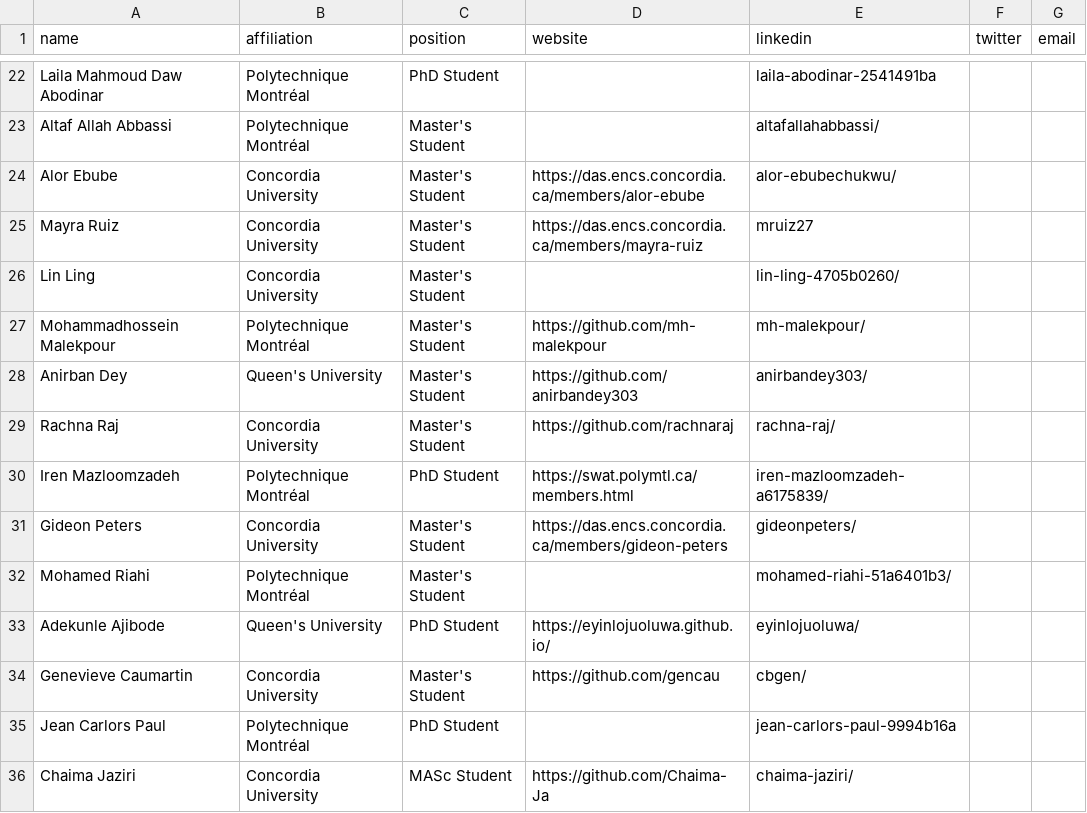
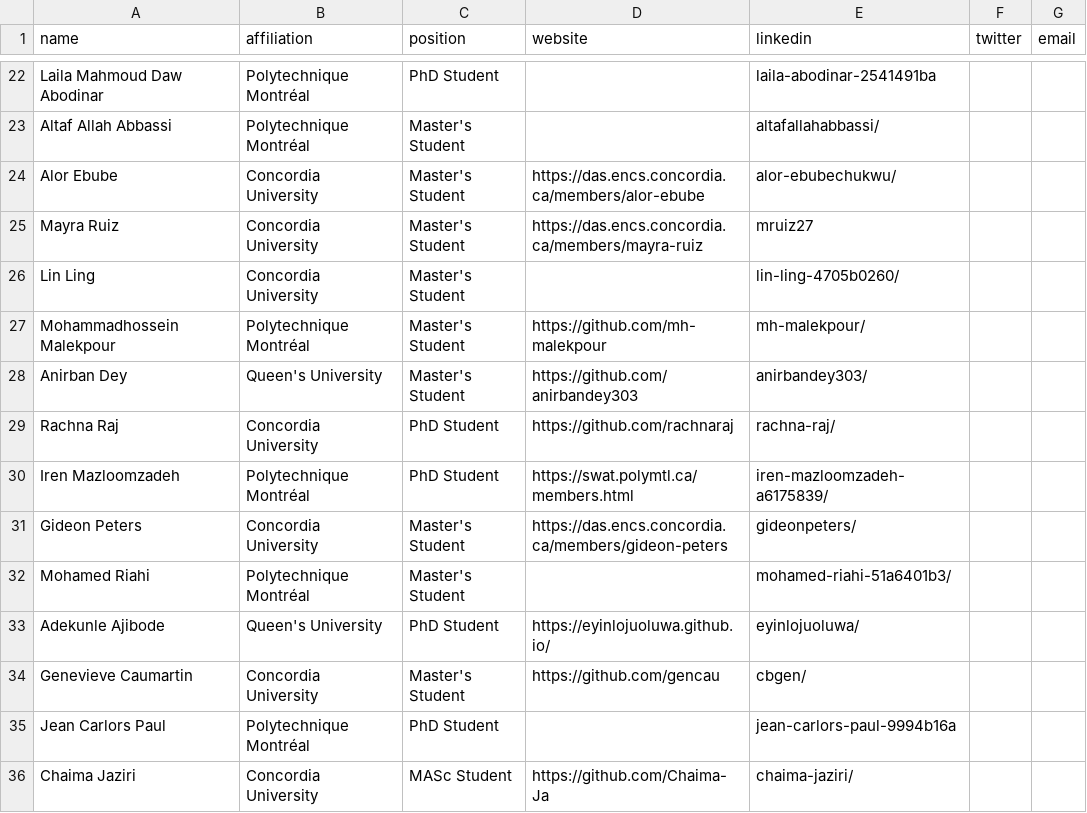
Before and after one commit to create-se4ai/website, a CSV file: team/students.csv, drawn as a sheet; only a part is shown, gaps mark what is left out.

Commit message:
Update students.csv
Change Rachna Raj from Master's to PhD Student

```diff
--- a/team/students.csv
+++ b/team/students.csv
@@ -28,3 +28,3 @@ Mohammadhossein Malekpour,Polytechnique Montréal,Master's Student,https://githu
 Anirban Dey,Queen's University,Master's Student,https://github.com/anirbandey303,anirbandey303/,,
-Rachna Raj,Concordia University,Master's Student,https://github.com/rachnaraj,rachna-raj/,,
+Rachna Raj,Concordia University,PhD Student,https://github.com/rachnaraj,rachna-raj/,,
 Iren Mazloomzadeh,Polytechnique Montréal,PhD Student,https://swat.polymtl.ca/members.html,iren-mazloomzadeh-a6175839/,,
```
